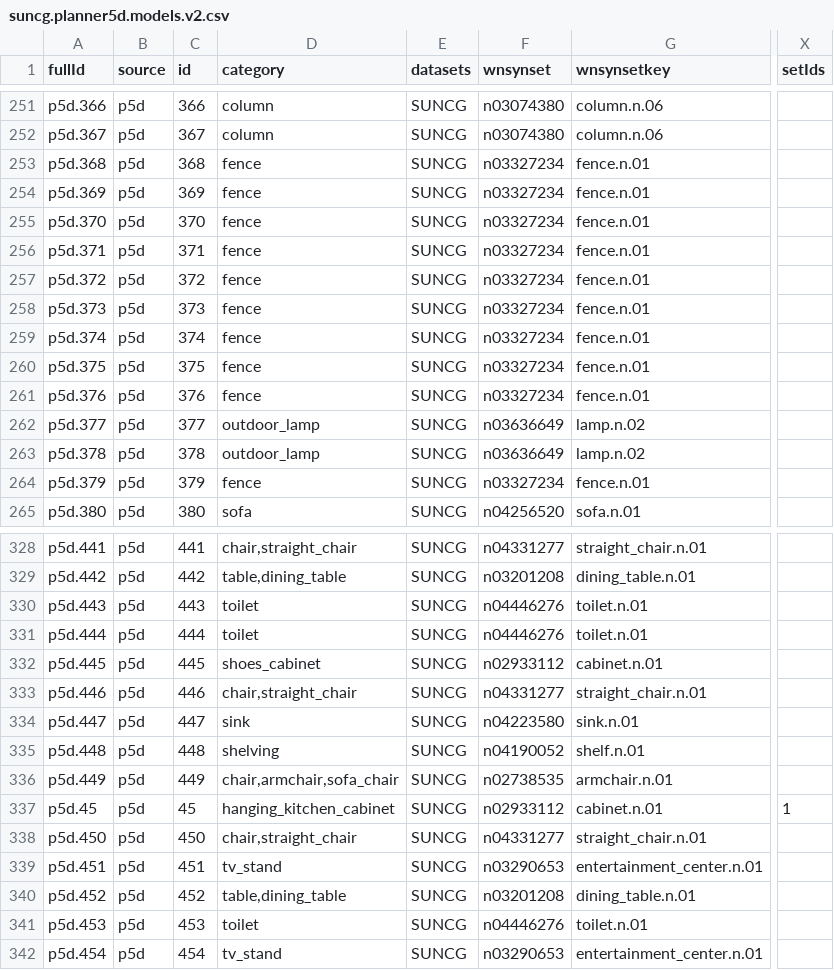
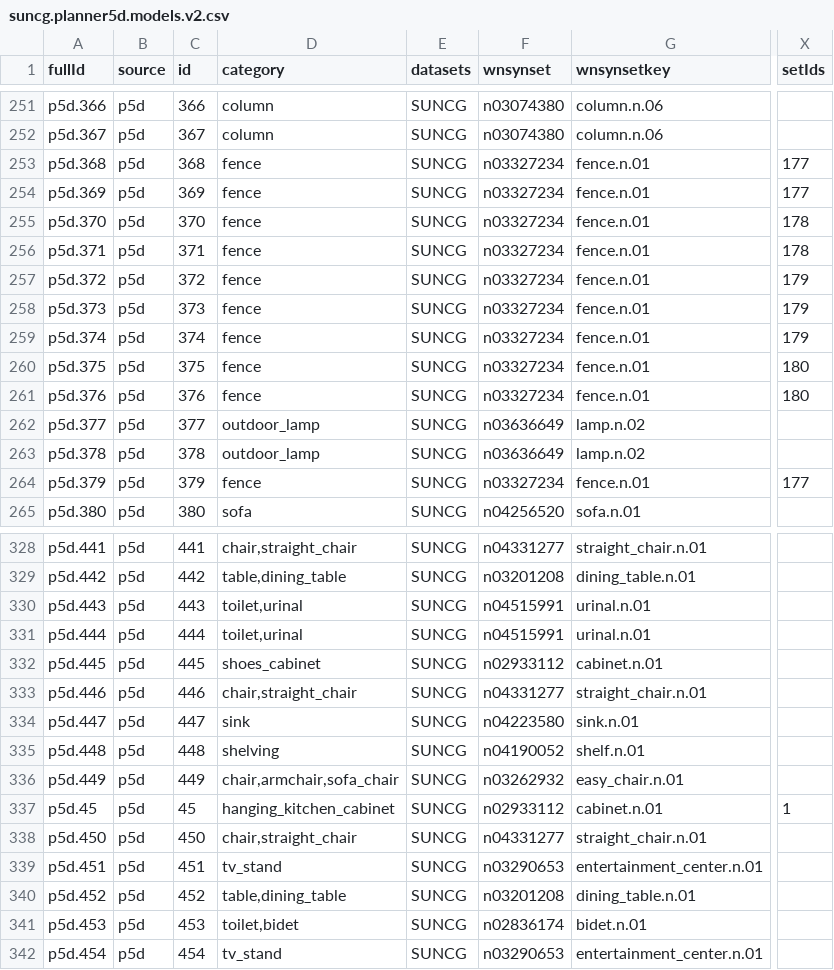
Before and after one commit to smartscenes/sstk-metadata, a CSV file: data/suncg/suncg.planner5d.models.v2.csv, drawn as a sheet; only a part is shown, gaps mark what is left out; the diff covers the shown part only; the diff names each change by its address in the sheet, - before the commit and + after, or states it on an @@ line.

```diff
--- a/data/suncg/suncg.planner5d.models.v2.csv
+++ b/data/suncg/suncg.planner5d.models.v2.csv
-X253:X254 (setIds): (empty)
+X253:X254 (setIds): 177
-X255:X256 (setIds): (empty)
+X255:X256 (setIds): 178
-X257:X259 (setIds): (empty)
+X257:X259 (setIds): 179
-X260:X261 (setIds): (empty)
+X260:X261 (setIds): 180
-X264 (setIds): (empty)
+X264 (setIds): 177
-D330:D331 (category): toilet
+D330:D331 (category): toilet,urinal
-F330:F331 (wnsynset): n04446276
+F330:F331 (wnsynset): n04515991
-G330:G331 (wnsynsetkey): toilet.n.01
+G330:G331 (wnsynsetkey): urinal.n.01
-F336 (wnsynset): n02738535
+F336 (wnsynset): n03262932
-G336 (wnsynsetkey): armchair.n.01
+G336 (wnsynsetkey): easy_chair.n.01
-D341 (category): toilet
+D341 (category): toilet,bidet
-F341 (wnsynset): n04446276
+F341 (wnsynset): n02836174
-G341 (wnsynsetkey): toilet.n.01
+G341 (wnsynsetkey): bidet.n.01
```
Also changed, not shown: 142 edited cells elsewhere in this file.
